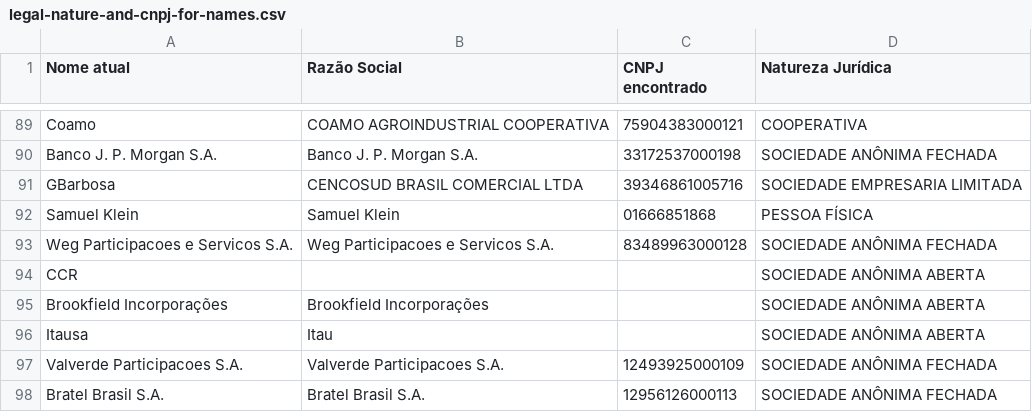
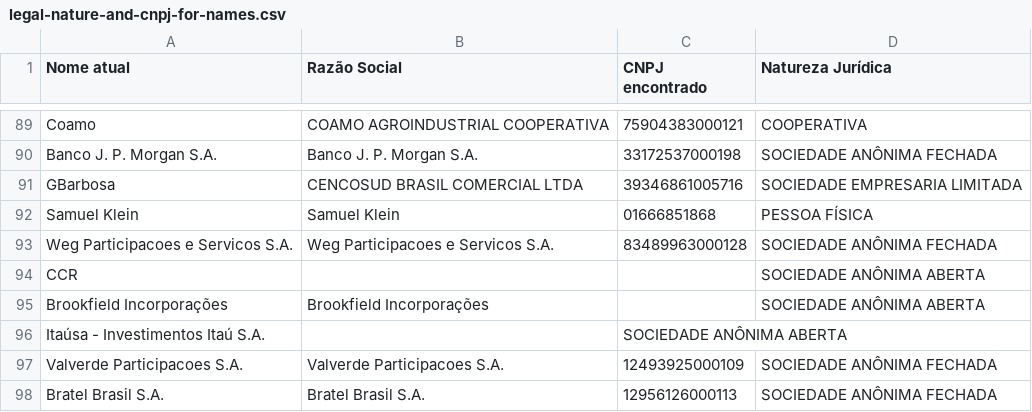
Before and after one commit to coletivoEITA/IMD, a CSV file: db/legal-nature-and-cnpj-for-names.csv, drawn as a sheet; only a part is shown, gaps mark what is left out.

```diff
--- a/db/legal-nature-and-cnpj-for-names.csv
+++ b/db/legal-nature-and-cnpj-for-names.csv
@@ -95,3 +95,3 @@ CCR,,,SOCIEDADE ANÔNIMA ABERTA
 Brookfield Incorporações,Brookfield Incorporações,,SOCIEDADE ANÔNIMA ABERTA
-Itausa,Itau,,SOCIEDADE ANÔNIMA ABERTA
+Itaúsa - Investimentos Itaú S.A.,,SOCIEDADE ANÔNIMA ABERTA
 Valverde Participacoes S.A.,Valverde Participacoes S.A.,12493925000109,SOCIEDADE ANÔNIMA FECHADA
```
Also changed, not shown: output/revenue-ranking.csv, 3 other files.
